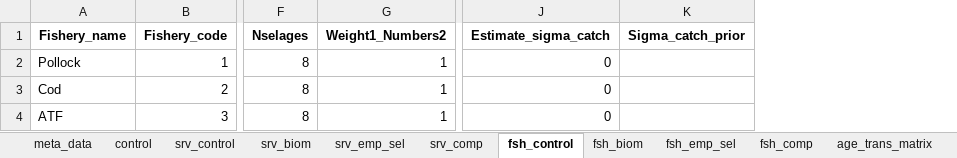
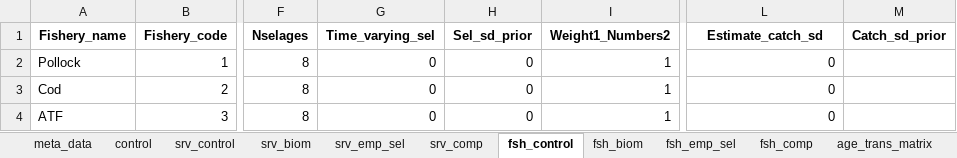
Before and after one commit to grantdadams/Rceattle, an Excel workbook: BS2017SS.xlsx, sheet fsh_control, drawn as a sheet; only a part is shown, gaps mark what is left out; values as stored, in another font and other column widths than the file's, no borders; removed rows and columns are numbered as before the commit, all else as after; the diff names each change by its address in the sheet, - before the commit and + after, or states it on an @@ line.

```diff
--- a/BS2017SS.xlsx (sheet fsh_control)
+++ b/BS2017SS.xlsx (sheet fsh_control)
+column G (Time_varying_sel), rows 2-4: all 0
+column H (Sel_sd_prior), rows 2-4: all 0
-column K (Sigma_catch_prior), empty
+column M (Catch_sd_prior), empty
-L1: Estimate_sigma_catch
+L1: Estimate_catch_sd
```
Also changed, not shown: sheet srv_control, sheet meta_data, sheet srv_biom, sheet fsh_biom, 1 other file.
